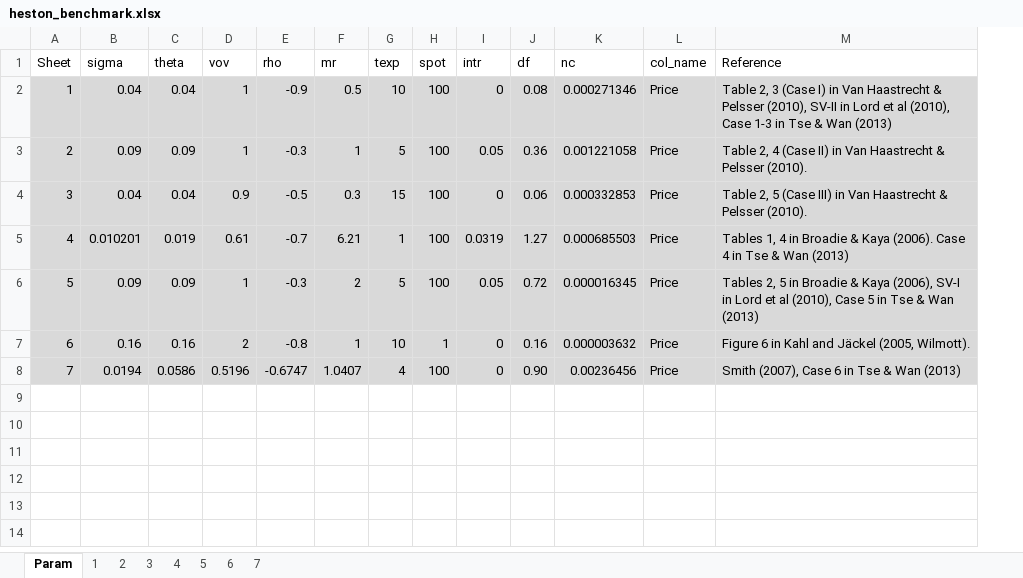
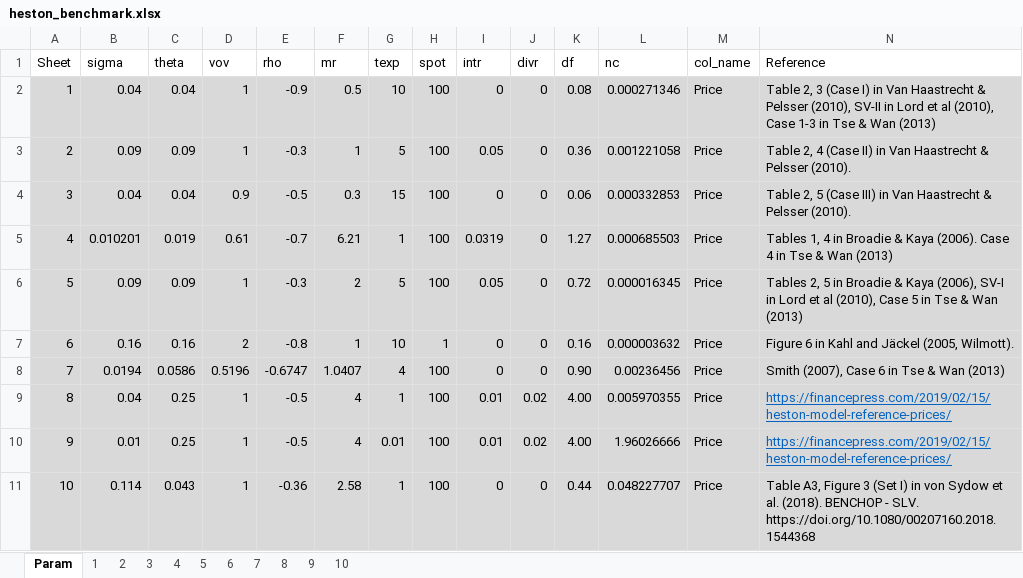
Before and after one commit to PyFE/PyFENG, an Excel workbook: pyfeng/data/heston_benchmark.xlsx, sheet Param, drawn as a sheet; values as stored, in another font and other column widths than the file's, no borders; the diff names each change by its address in the sheet, - before the commit and + after, or states it on an @@ line.

```diff
--- a/pyfeng/data/heston_benchmark.xlsx (sheet Param)
+++ b/pyfeng/data/heston_benchmark.xlsx (sheet Param)
+sheet tab: 8
+sheet tab: 9
+sheet tab: 10
+column J (divr), rows 2-8: all 0
+row 9: 8 | 0.04 | 0.25 | 1 | -0.5 | 4 | 1 | 100 | 0.01 | 0.02 | 4.00 | 0.005970355 | Price | https://financepress.com/2019/02/15/heston-model-reference-prices/
+row 10: 9 | 0.01 | 0.25 | 1 | -0.5 | 4 | 0.01 | 100 | 0.01 | 0.02 | 4.00 | 1.96026666 | Price | https://financepress.com/2019/02/15/heston-model-reference-prices/
+row 11: 10 | 0.114 | 0.043 | 1 | -0.36 | 2.58 | 1 | 100 | 0 | 0 | 0.44 | 0.048227707 | Price | Table A3, Figure 3 (Set I) in von Sydow et al. (2018). BENCHOP - SLV. https://doi.org/10.1080/00207160.2018.1544368
```
Also changed, not shown: 1 other file.
